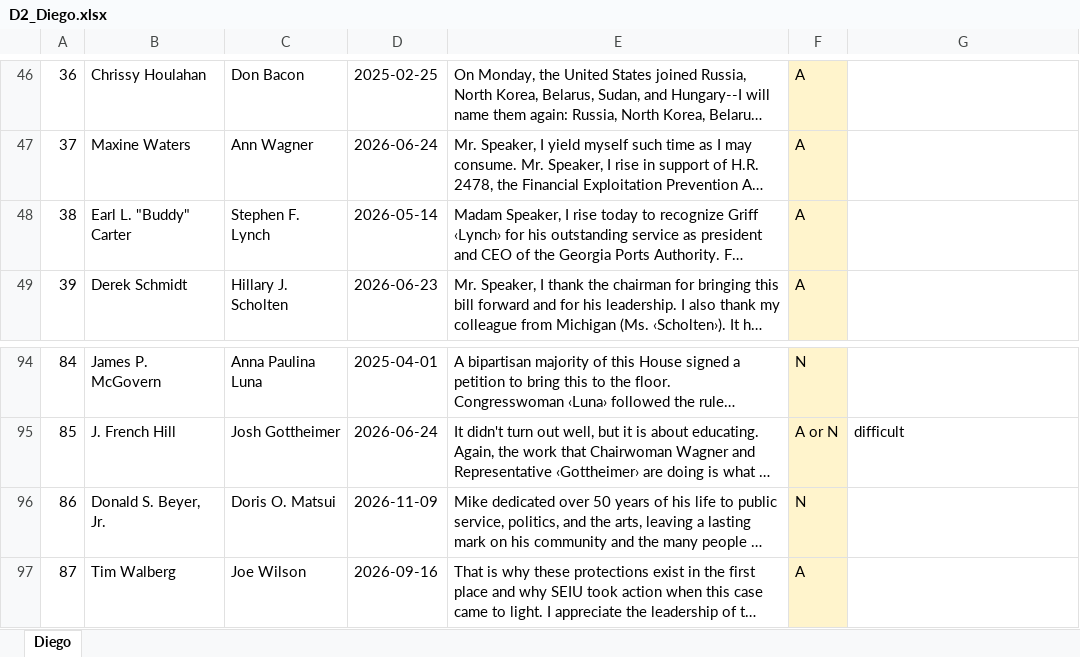
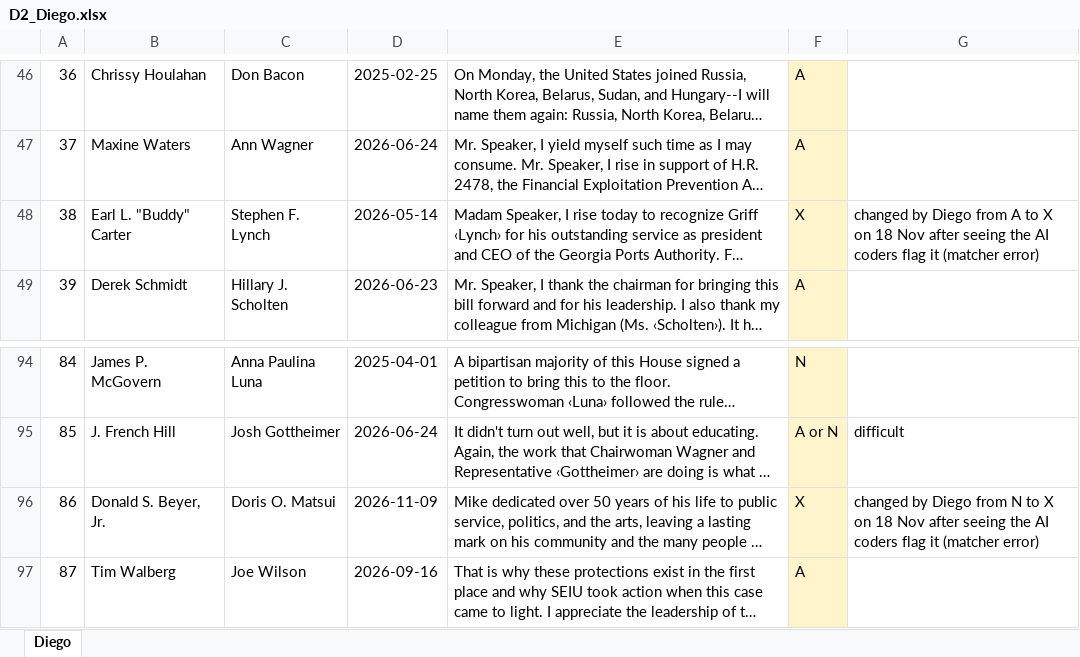
Before and after one commit to martinmoll/SocialGraphsAndInteractions, an Excel workbook: project/Diego/d2_labelling/sheets/D2_Diego.xlsx, sheet Diego, drawn as a sheet; only a part is shown, gaps mark what is left out; long unchanged cells end in …; values as stored, in another font and other column widths than the file's, no borders; the diff names each change by its address in the sheet, - before the commit and + after, or states it on an @@ line.

```diff
--- a/project/Diego/d2_labelling/sheets/D2_Diego.xlsx (sheet Diego)
+++ b/project/Diego/d2_labelling/sheets/D2_Diego.xlsx (sheet Diego)
-F48: A
+F48: X
-G48: (empty)
+G48: changed by Diego from A to X on 18 Nov after seeing the AI coders flag it (matcher error)
-F96: N
+F96: X
-G96: (empty)
+G96: changed by Diego from N to X on 18 Nov after seeing the AI coders flag it (matcher error)
```
Also changed, not shown: 13 other files.
